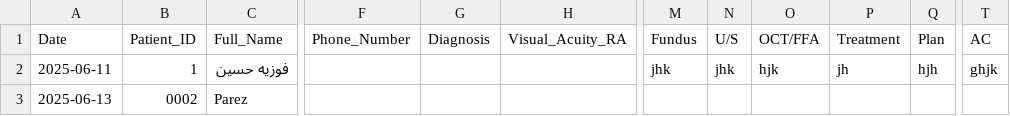
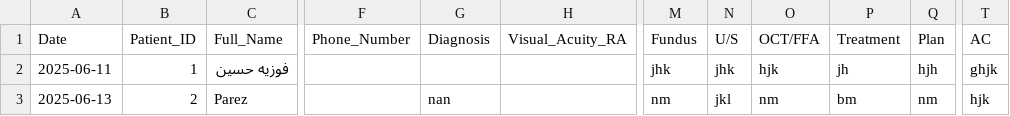
Before and after one commit to ParezDzay/Kawa, a CSV file: eye_data.csv, drawn as a sheet; only a part is shown, gaps mark what is left out; the diff names each change by its address in the sheet, - before the commit and + after, or states it on an @@ line.

Commit message:
Post-visit update for Patient 2

```diff
--- a/eye_data.csv
+++ b/eye_data.csv
-B3 (Patient_ID): 0002
+B3 (Patient_ID): 2
-G3 (Diagnosis): (empty)
+G3 (Diagnosis): nan
-M3 (Fundus): (empty)
+M3 (Fundus): nm
-N3 (U/S): (empty)
+N3 (U/S): jkl
-O3 (OCT/FFA): (empty)
+O3 (OCT/FFA): nm
-P3 (Treatment): (empty)
+P3 (Treatment): bm
-Q3 (Plan): (empty)
+Q3 (Plan): nm
-T3 (AC): (empty)
+T3 (AC): hjk
```
